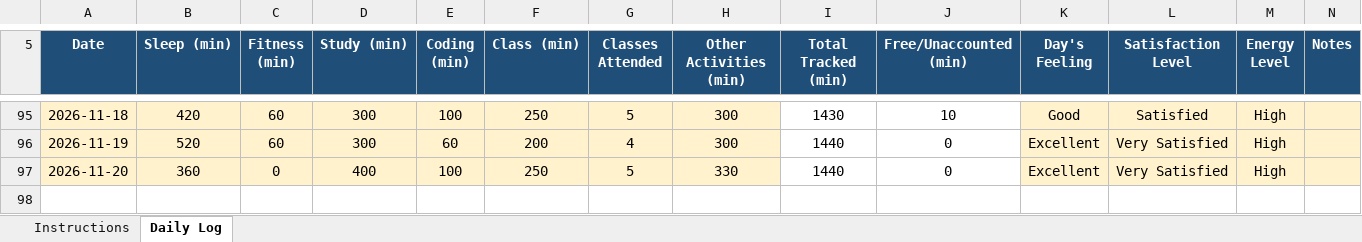
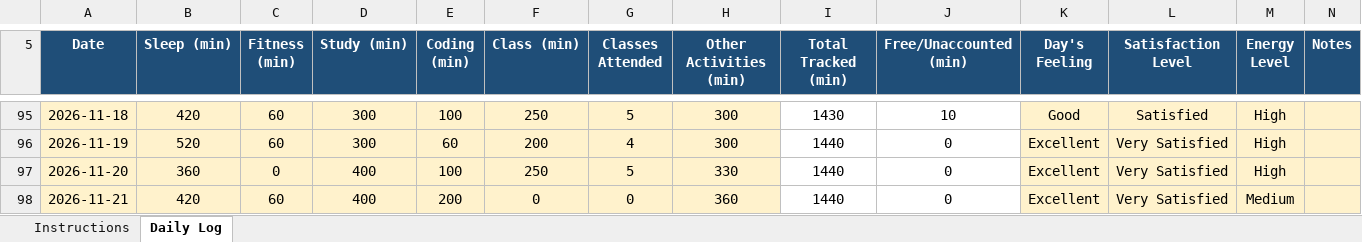
Before and after one commit to tarun45-design/CAP776, an Excel workbook: 12628847.xlsx, sheet Daily Log, drawn as a sheet; only a part is shown, gaps mark what is left out; values as stored, in another font and other column widths than the file's, no borders; conditional formats not drawn; the diff names each change by its address in the sheet, - before the commit and + after, or states it on an @@ line.

Commit message:
21-11-2026

```diff
--- a/12628847.xlsx (sheet Daily Log)
+++ b/12628847.xlsx (sheet Daily Log)
+row 98: 2026-11-21 | 420 | 60 | 400 | 200 | 0 | 0 | 360 | 1440 | 0 | Excellent | Very Satisfied | Medium
```
